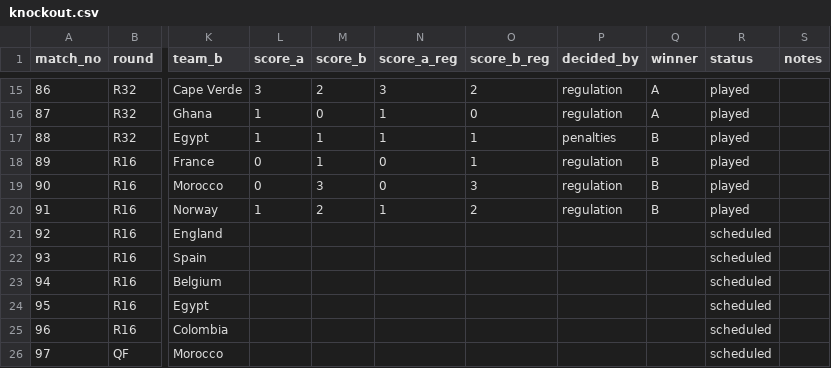
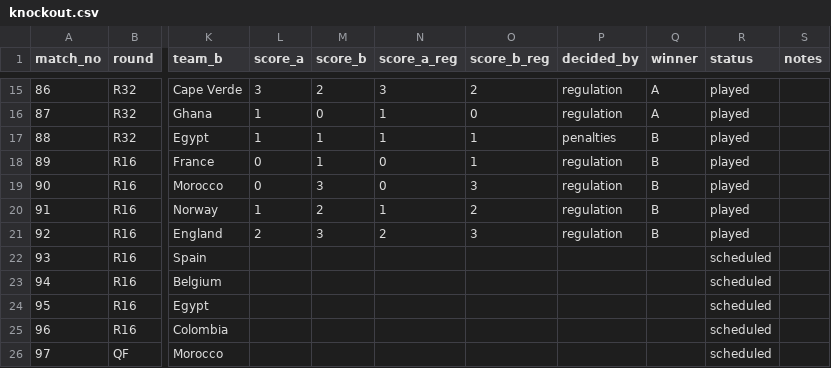
Before and after one commit to alxgriff/wc26-hub, a CSV file: data/knockout.csv, drawn as a sheet; only a part is shown, gaps mark what is left out; the diff names each change by its address in the sheet, - before the commit and + after, or states it on an @@ line.

```diff
--- a/data/knockout.csv
+++ b/data/knockout.csv
-L21 (score_a): (empty)
+L21 (score_a): 2
-M21 (score_b): (empty)
+M21 (score_b): 3
-N21 (score_a_reg): (empty)
+N21 (score_a_reg): 2
-O21 (score_b_reg): (empty)
+O21 (score_b_reg): 3
-P21 (decided_by): (empty)
+P21 (decided_by): regulation
-Q21 (winner): (empty)
+Q21 (winner): B
-R21 (status): scheduled
+R21 (status): played
```
Also changed, not shown: data/ko_predictions_log.csv, data/picks_log.csv, 14 other files.
